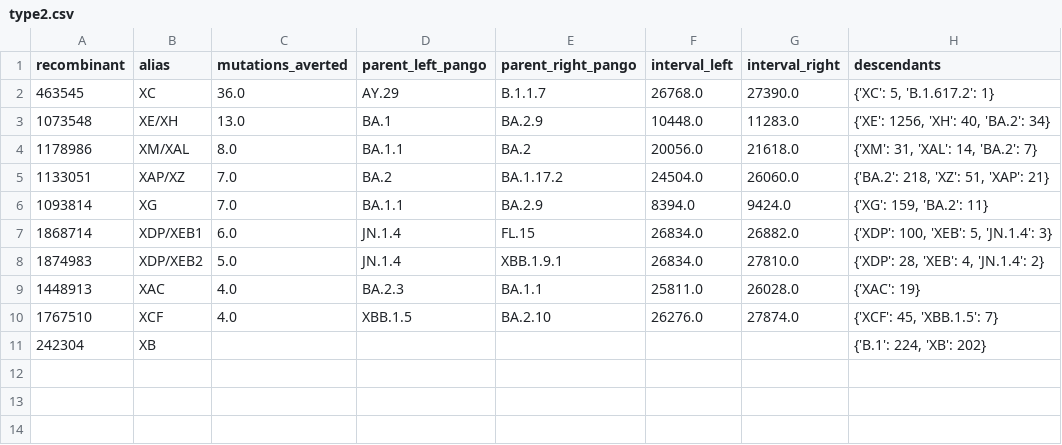
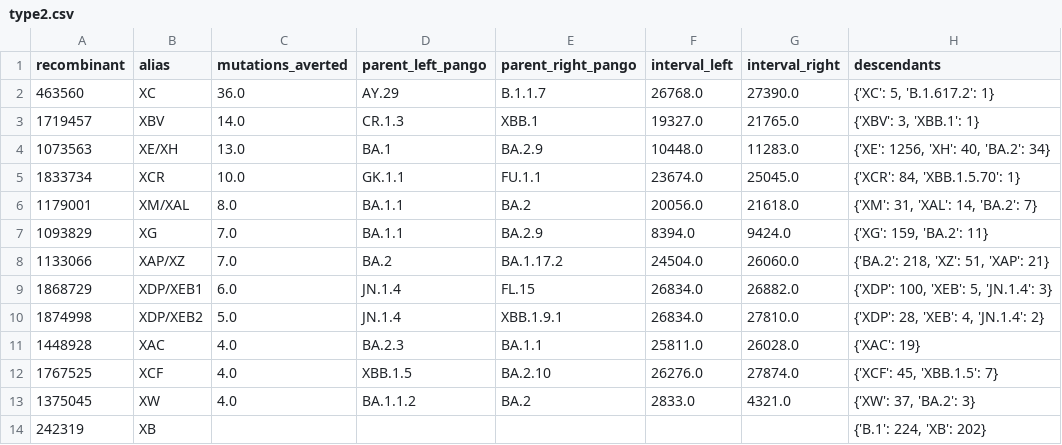
Before and after one commit to jeromekelleher/sc2ts-paper, a CSV file: latex/pango_x_table/type2.csv, drawn as a sheet.

Commit message:
Rerun Pango X event classification on v2.3 ARG
Node IDs of the curated events in tab_pango_x_events shift by +15
between v2.2 and v2.3. In v2.3 the recombination nodes for XBV, XW and
XCR carry no mutations (Pangolin assigns them a parent lineage), so the
X origins are samples one edge below them; these are now Type II
events. Type I/II/III/IV: 39/13/28/12 (was 42/10/25/12).

Regenerates pango_x_event_details.csv, the Pango X table and the
copying-pattern long table (the PNGs in figures/static are still from
v2.2 and are left for the ARG visualisation update). The absent Pango
X table is unchanged. Type I counts in the RIPPLES and concordance
sections are updated with those analyses.

```diff
--- a/latex/pango_x_table/type2.csv
+++ b/latex/pango_x_table/type2.csv
@@ -1,11 +1,14 @@
 recombinant,alias,mutations_averted,parent_left_pango,parent_right_pango,interval_left,interval_right,descendants
-463545,XC,36.0,AY.29,B.1.1.7,26768.0,27390.0,"{'XC': 5, 'B.1.617.2': 1}"
-1073548,XE/XH,13.0,BA.1,BA.2.9,10448.0,11283.0,"{'XE': 1256, 'XH': 40, 'BA.2': 34}"
-1178986,XM/XAL,8.0,BA.1.1,BA.2,20056.0,21618.0,"{'XM': 31, 'XAL': 14, 'BA.2': 7}"
-1133051,XAP/XZ,7.0,BA.2,BA.1.17.2,24504.0,26060.0,"{'BA.2': 218, 'XZ': 51, 'XAP': 21}"
-1093814,XG,7.0,BA.1.1,BA.2.9,8394.0,9424.0,"{'XG': 159, 'BA.2': 11}"
-1868714,XDP/XEB1,6.0,JN.1.4,FL.15,26834.0,26882.0,"{'XDP': 100, 'XEB': 5, 'JN.1.4': 3}"
-1874983,XDP/XEB2,5.0,JN.1.4,XBB.1.9.1,26834.0,27810.0,"{'XDP': 28, 'XEB': 4, 'JN.1.4': 2}"
-1448913,XAC,4.0,BA.2.3,BA.1.1,25811.0,26028.0,{'XAC': 19}
-1767510,XCF,4.0,XBB.1.5,BA.2.10,26276.0,27874.0,"{'XCF': 45, 'XBB.1.5': 7}"
-242304,XB,,,,,,"{'B.1': 224, 'XB': 202}"
+463560,XC,36.0,AY.29,B.1.1.7,26768.0,27390.0,"{'XC': 5, 'B.1.617.2': 1}"
+1719457,XBV,14.0,CR.1.3,XBB.1,19327.0,21765.0,"{'XBV': 3, 'XBB.1': 1}"
+1073563,XE/XH,13.0,BA.1,BA.2.9,10448.0,11283.0,"{'XE': 1256, 'XH': 40, 'BA.2': 34}"
+1833734,XCR,10.0,GK.1.1,FU.1.1,23674.0,25045.0,"{'XCR': 84, 'XBB.1.5.70': 1}"
+1179001,XM/XAL,8.0,BA.1.1,BA.2,20056.0,21618.0,"{'XM': 31, 'XAL': 14, 'BA.2': 7}"
+1093829,XG,7.0,BA.1.1,BA.2.9,8394.0,9424.0,"{'XG': 159, 'BA.2': 11}"
+1133066,XAP/XZ,7.0,BA.2,BA.1.17.2,24504.0,26060.0,"{'BA.2': 218, 'XZ': 51, 'XAP': 21}"
+1868729,XDP/XEB1,6.0,JN.1.4,FL.15,26834.0,26882.0,"{'XDP': 100, 'XEB': 5, 'JN.1.4': 3}"
+1874998,XDP/XEB2,5.0,JN.1.4,XBB.1.9.1,26834.0,27810.0,"{'XDP': 28, 'XEB': 4, 'JN.1.4': 2}"
+1448928,XAC,4.0,BA.2.3,BA.1.1,25811.0,26028.0,{'XAC': 19}
+1767525,XCF,4.0,XBB.1.5,BA.2.10,26276.0,27874.0,"{'XCF': 45, 'XBB.1.5': 7}"
+1375045,XW,4.0,BA.1.1.2,BA.2,2833.0,4321.0,"{'XW': 37, 'BA.2': 3}"
+242319,XB,,,,,,"{'B.1': 224, 'XB': 202}"
```
Also changed, not shown: data/pango_x_event_details.csv, latex/pango_x_table/type1.csv, 7 other files.
